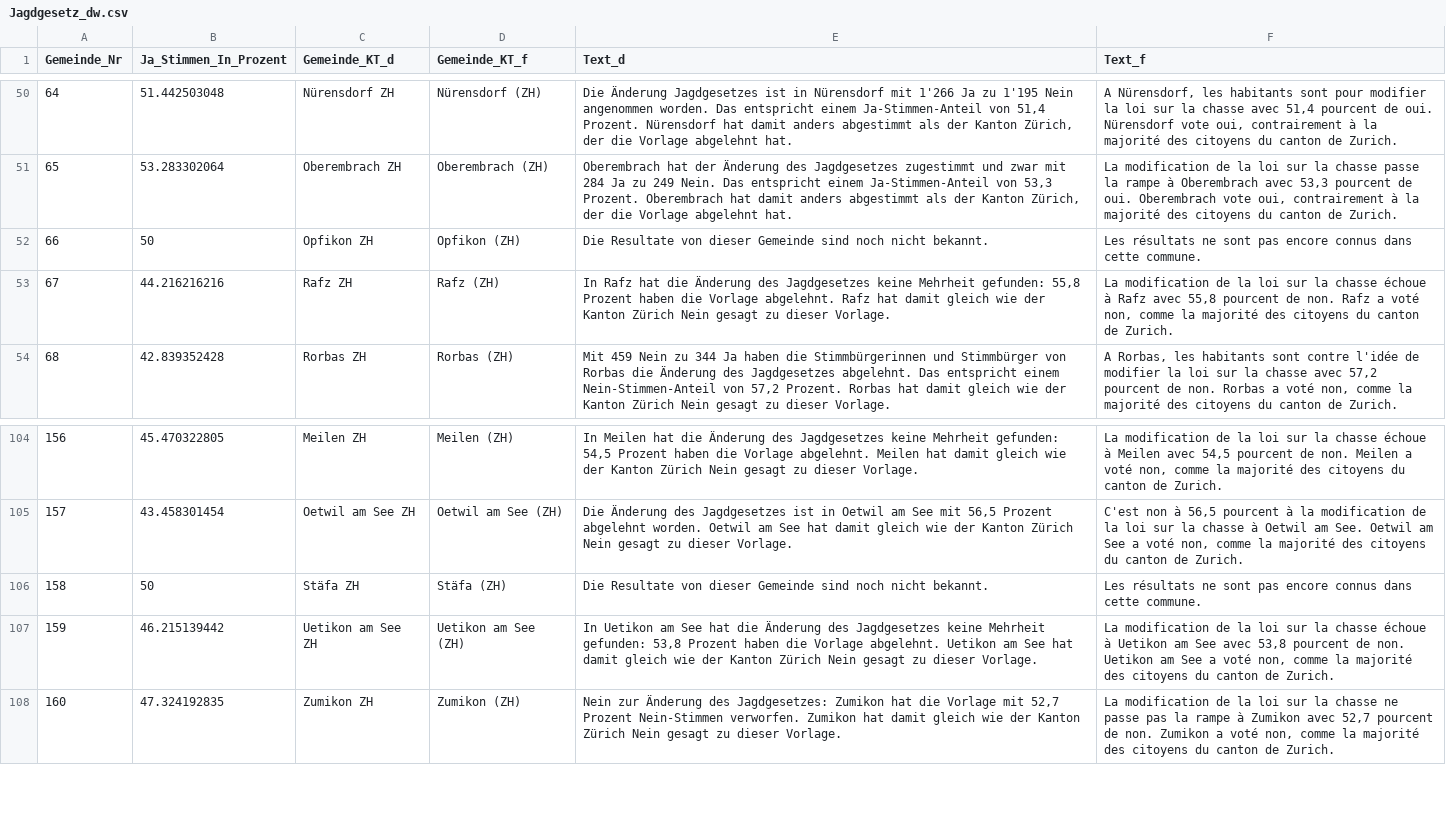
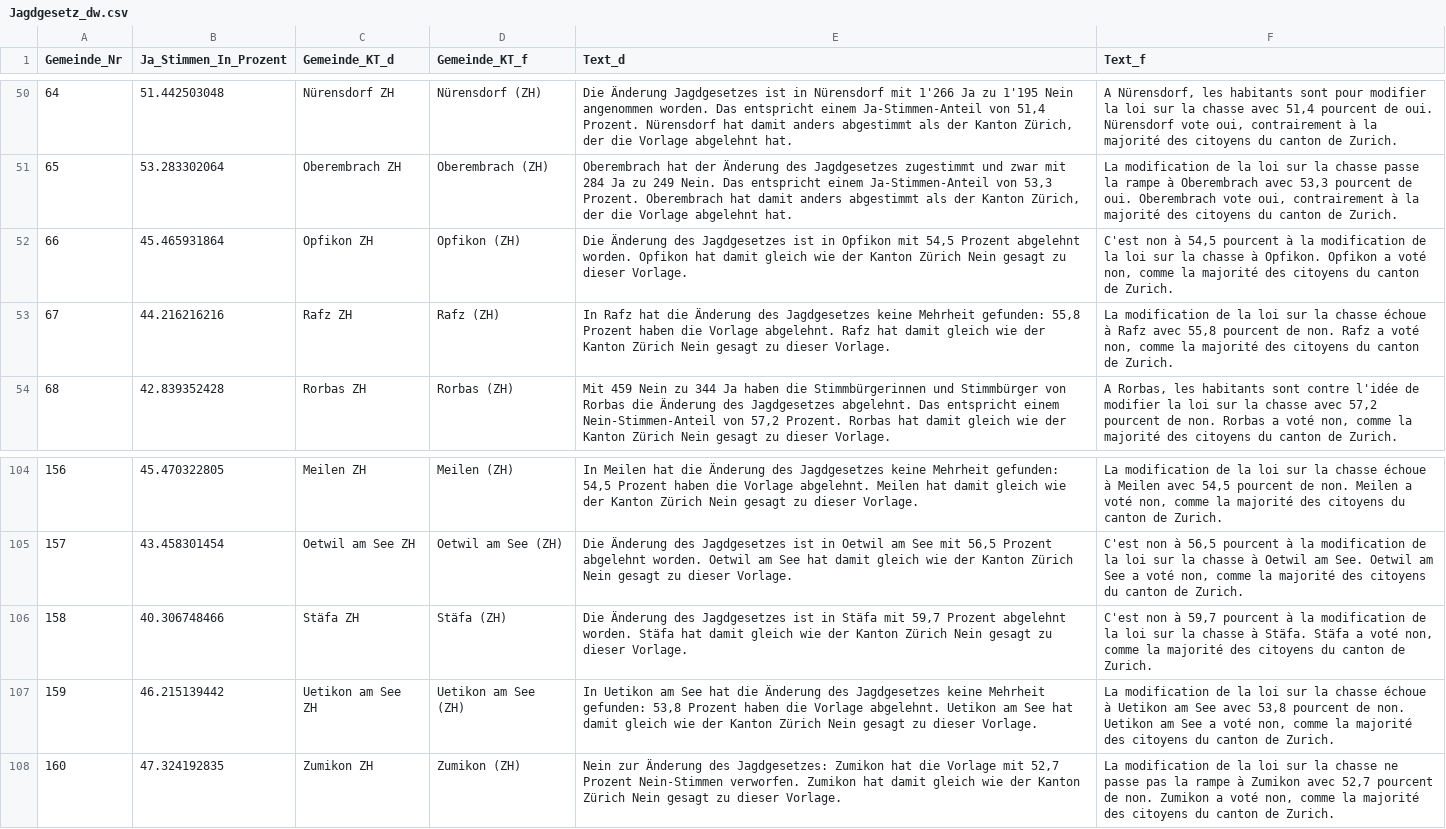
Before and after one commit to awp-finanznachrichten/lena, a CSV file: Output/Jagdgesetz_dw.csv, drawn as a sheet; only a part is shown, gaps mark what is left out.

```diff
--- a/Output/Jagdgesetz_dw.csv
+++ b/Output/Jagdgesetz_dw.csv
@@ -51,3 +51,3 @@
 65,53.283302064,"Oberembrach ZH","Oberembrach (ZH)","Oberembrach hat der Änderung des Jagdgesetzes zugestimmt und zwar mit 284 Ja zu 249 Nein. Das entspricht einem Ja-Stimmen-Anteil von 53,3 Prozent. Oberembrach hat damit anders abgestimmt als der Kanton Zürich, der die Vorlage abgelehnt hat.","La modification de la loi sur la chasse passe la rampe à Oberembrach avec 53,3 pourcent de oui. Oberembrach vote oui, contrairement à la majorité des citoyens du canton de Zurich."
-66,50,"Opfikon ZH","Opfikon (ZH)","Die Resultate von dieser Gemeinde sind noch nicht bekannt.","Les résultats ne sont pas encore connus dans cette commune."
+66,45.465931864,"Opfikon ZH","Opfikon (ZH)","Die Änderung des Jagdgesetzes ist in Opfikon mit 54,5 Prozent abgelehnt worden. Opfikon hat damit gleich wie der Kanton Zürich Nein gesagt zu dieser Vorlage.","C'est non à 54,5 pourcent à la modification de la loi sur la chasse à Opfikon. Opfikon a voté non, comme la majorité des citoyens du canton de Zurich."
 67,44.216216216,"Rafz ZH","Rafz (ZH)","In Rafz hat die Änderung des Jagdgesetzes keine Mehrheit gefunden: 55,8 Prozent haben die Vorlage abgelehnt. Rafz hat damit gleich wie der Kanton Zürich Nein gesagt zu dieser Vorlage.","La modification de la loi sur la chasse échoue à Rafz avec 55,8 pourcent de non. Rafz a voté non, comme la majorité des citoyens du canton de Zurich."
@@ -105,3 +105,3 @@
 157,43.458301454,"Oetwil am See ZH","Oetwil am See (ZH)","Die Änderung des Jagdgesetzes ist in Oetwil am See mit 56,5 Prozent abgelehnt worden. Oetwil am See hat damit gleich wie der Kanton Zürich Nein gesagt zu dieser Vorlage.","C'est non à 56,5 pourcent à la modification de la loi sur la chasse à Oetwil am See. Oetwil am See a voté non, comme la majorité des citoyens du canton de Zurich."
-158,50,"Stäfa ZH","Stäfa (ZH)","Die Resultate von dieser Gemeinde sind noch nicht bekannt.","Les résultats ne sont pas encore connus dans cette commune."
+158,40.306748466,"Stäfa ZH","Stäfa (ZH)","Die Änderung des Jagdgesetzes ist in Stäfa mit 59,7 Prozent abgelehnt worden. Stäfa hat damit gleich wie der Kanton Zürich Nein gesagt zu dieser Vorlage.","C'est non à 59,7 pourcent à la modification de la loi sur la chasse à Stäfa. Stäfa a voté non, comme la majorité des citoyens du canton de Zurich."
 159,46.215139442,"Uetikon am See ZH","Uetikon am See (ZH)","In Uetikon am See hat die Änderung des Jagdgesetzes keine Mehrheit gefunden: 53,8 Prozent haben die Vorlage abgelehnt. Uetikon am See hat damit gleich wie der Kanton Zürich Nein gesagt zu dieser Vorlage.","La modification de la loi sur la chasse échoue à Uetikon am See avec 53,8 pourcent de non. Uetikon am See a voté non, comme la majorité des citoyens du canton de Zurich."
```
Also changed, not shown: 1 other file.
